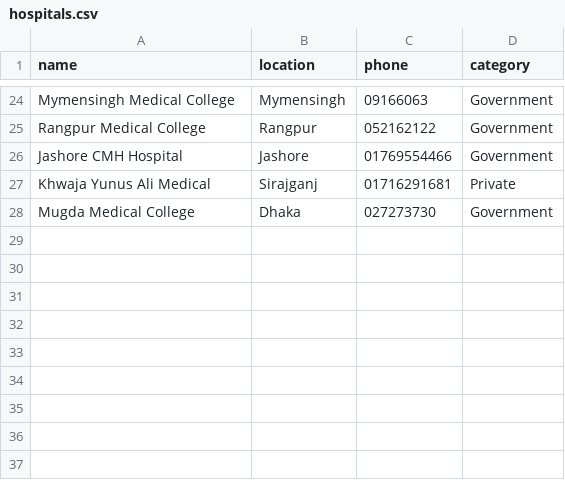
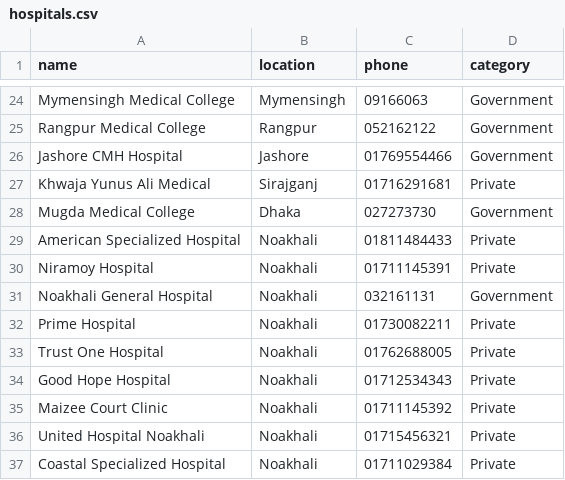
Before and after one commit to siddhartha999roy/medicine-directory, a CSV file: public/hospitals.csv, drawn as a sheet; only a part is shown, gaps mark what is left out; the diff names each change by its address in the sheet, - before the commit and + after, or states it on an @@ line.

Commit message:
Update hospitals.csv

```diff
--- a/public/hospitals.csv
+++ b/public/hospitals.csv
+row 29: American Specialized Hospital | Noakhali | 01811484433 | Private
+row 30: Niramoy Hospital | Noakhali | 01711145391 | Private
+row 31: Noakhali General Hospital | Noakhali | 032161131 | Government
+row 32: Prime Hospital | Noakhali | 01730082211 | Private
+row 33: Trust One Hospital | Noakhali | 01762688005 | Private
+row 34: Good Hope Hospital | Noakhali | 01712534343 | Private
+row 35: Maizee Court Clinic | Noakhali | 01711145392 | Private
+row 36: United Hospital Noakhali | Noakhali | 01715456321 | Private
+row 37: Coastal Specialized Hospital | Noakhali | 01711029384 | Private
```
